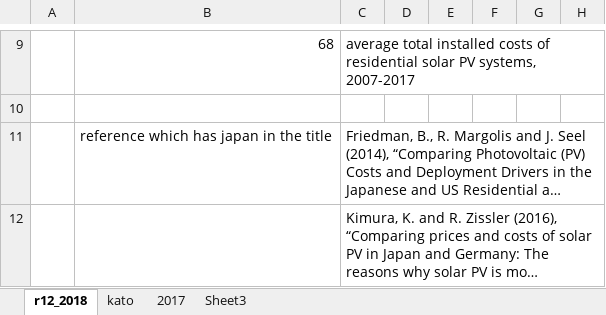
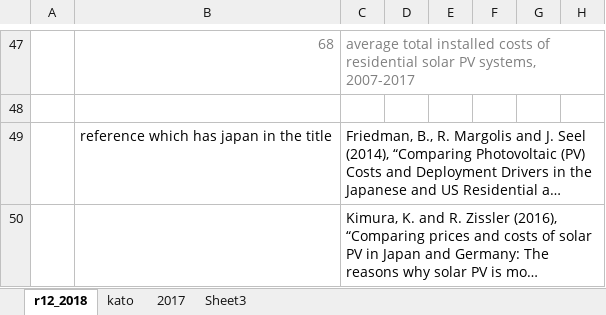
Before and after one commit to arfc/i2cner, an Excel workbook: data/japan_costs/solar_japan.xlsx, sheet r12_2018, drawn as a sheet; only a part is shown, gaps mark what is left out; long unchanged cells end in …; values as stored, in another font and other column widths than the file's, no borders; charts and pictures not drawn; addresses are those after the commit; the diff covers the shown part only; the diff names each change by its address in the sheet, - before the commit and + after, or states it on an @@ line.

Commit message:
revised data
Former-commit-id: 9872f1d84478c59116e2188701c5aa35f4400ecd [formerly b44be643b4674a5d275e8e9e4bd28dd420d89f9c]
Former-commit-id: 138fc9c16a8c842754366581373006e5024b22b1

```diff
--- a/data/japan_costs/solar_japan.xlsx (sheet r12_2018)
+++ b/data/japan_costs/solar_japan.xlsx (sheet r12_2018)
-B47:C47 text colour: black
+B47:C47 text colour: #7F7F7F
```
Also changed, not shown: 38 added rows elsewhere in this sheet, sheet 2017, sheet Sheet3, charts or pictures, data/japan_costs/ccs_japan.xlsx.
